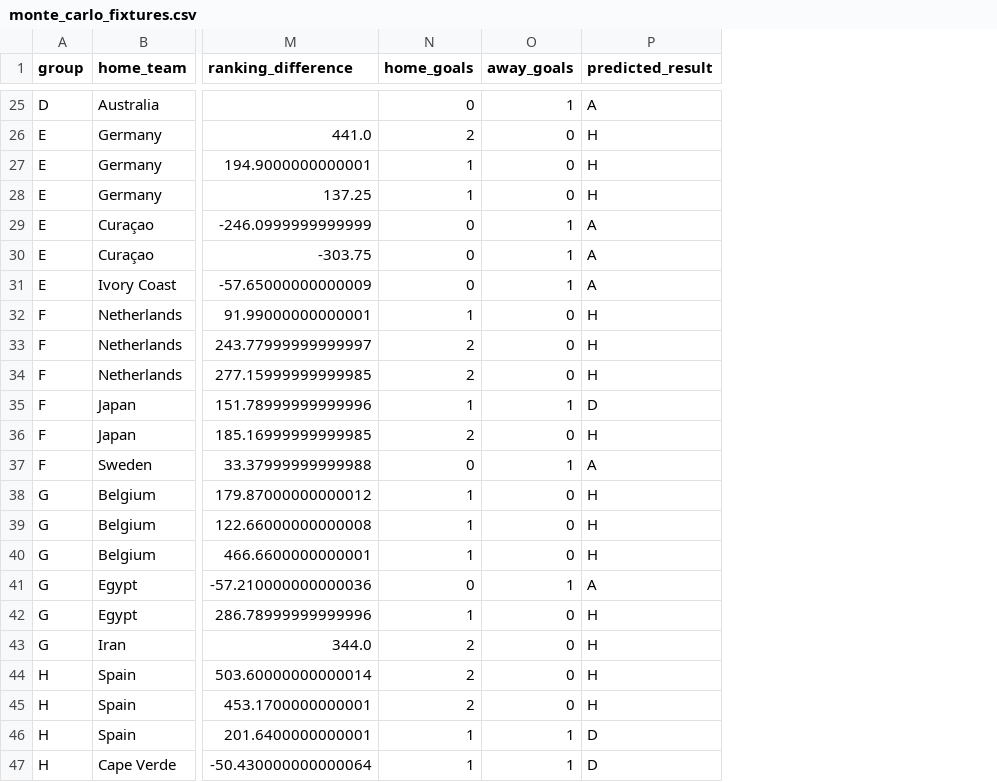
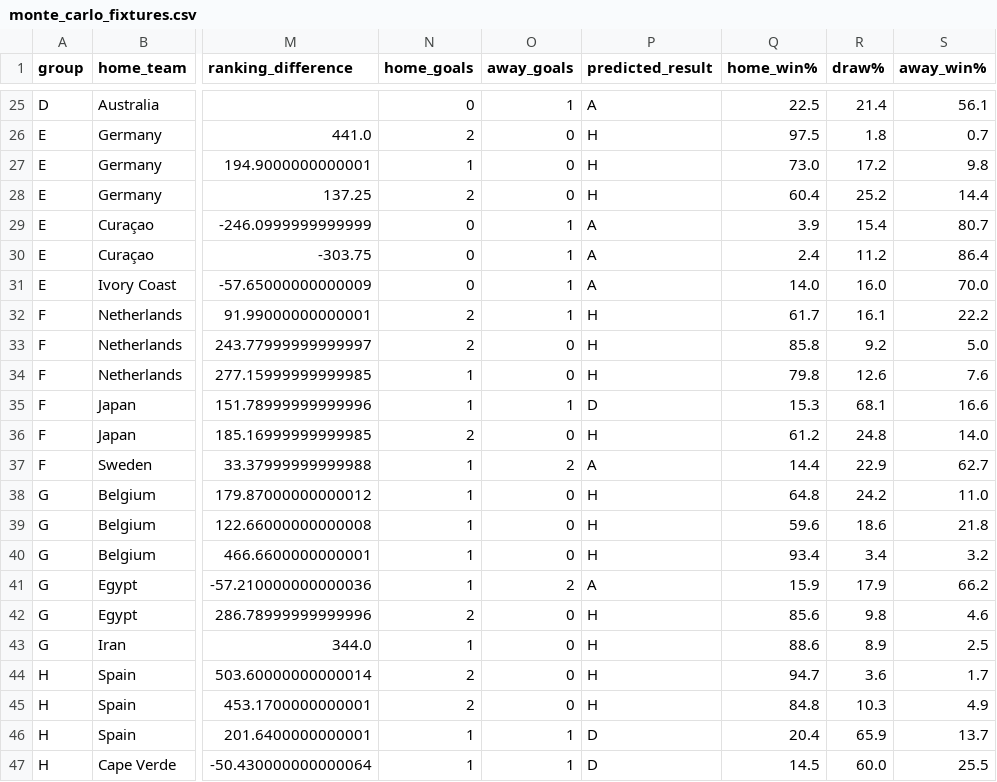
Before and after one commit to atharva-277/FIFA-26, a CSV file: monte_carlo_fixtures.csv, drawn as a sheet; only a part is shown, gaps mark what is left out; the diff covers the shown part only; the diff names each change by its address in the sheet, - before the commit and + after, or states it on an @@ line.

```diff
--- a/monte_carlo_fixtures.csv
+++ b/monte_carlo_fixtures.csv
+column Q (home_win%), rows 25-47: 22.5 | 97.5 | 73.0 | 60.4 | 3.9 | 2.4 | 14.0 | 61.7 | 85.8 | 79.8 | 15.3 | 61.2 | 14.4 | 64.8 | 59.6 | 93.4 | 15.9 | 85.6 | 88.6 | 94.7 | 84.8 | 20.4 | 14.5
+column R (draw%), rows 25-47: 21.4 | 1.8 | 17.2 | 25.2 | 15.4 | 11.2 | 16.0 | 16.1 | 9.2 | 12.6 | 68.1 | 24.8 | 22.9 | 24.2 | 18.6 | 3.4 | 17.9 | 9.8 | 8.9 | 3.6 | 10.3 | 65.9 | 60.0
+column S (away_win%), rows 25-47: 56.1 | 0.7 | 9.8 | 14.4 | 80.7 | 86.4 | 70.0 | 22.2 | 5.0 | 7.6 | 16.6 | 14.0 | 62.7 | 11.0 | 21.8 | 3.2 | 66.2 | 4.6 | 2.5 | 1.7 | 4.9 | 13.7 | 25.5
-N28 (home_goals): 1
+N28 (home_goals): 2
-N32 (home_goals): 1
+N32 (home_goals): 2
-O32 (away_goals): 0
+O32 (away_goals): 1
-N34 (home_goals): 2
+N34 (home_goals): 1
-N37 (home_goals): 0
+N37 (home_goals): 1
-O37 (away_goals): 1
+O37 (away_goals): 2
-N41 (home_goals): 0
+N41 (home_goals): 1
-O41 (away_goals): 1
+O41 (away_goals): 2
-N42 (home_goals): 1
+N42 (home_goals): 2
-N43 (home_goals): 2
+N43 (home_goals): 1
```
Also changed, not shown: 17 edited cells elsewhere in this file, advancement_probabilities.csv, 2 other files.
